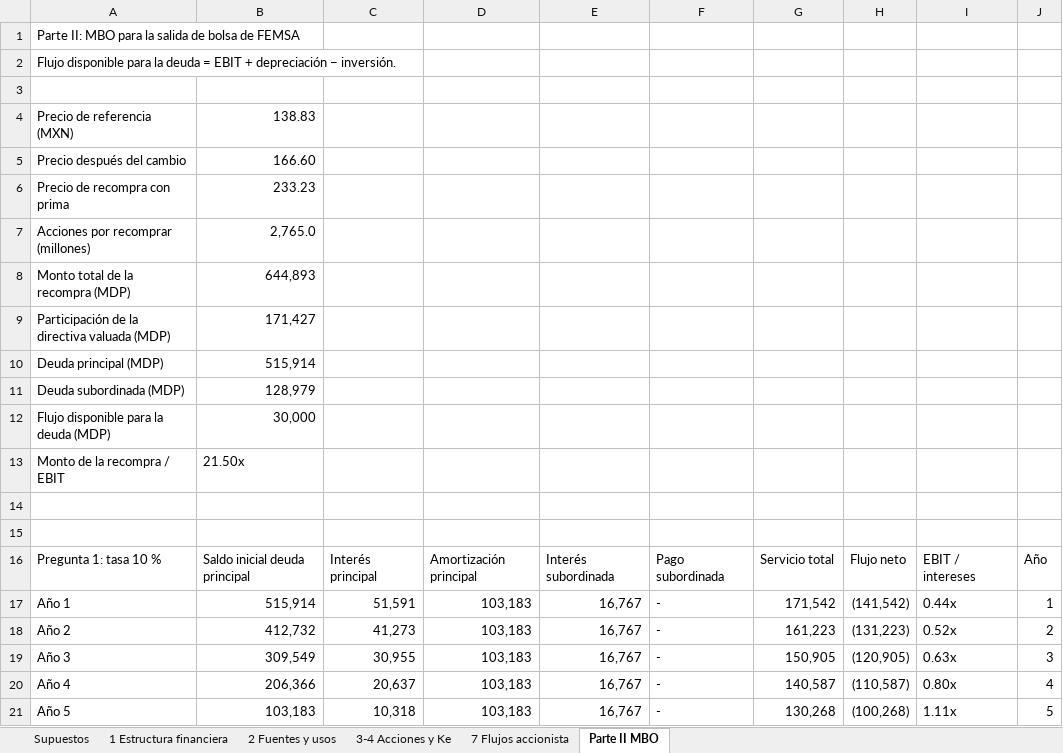
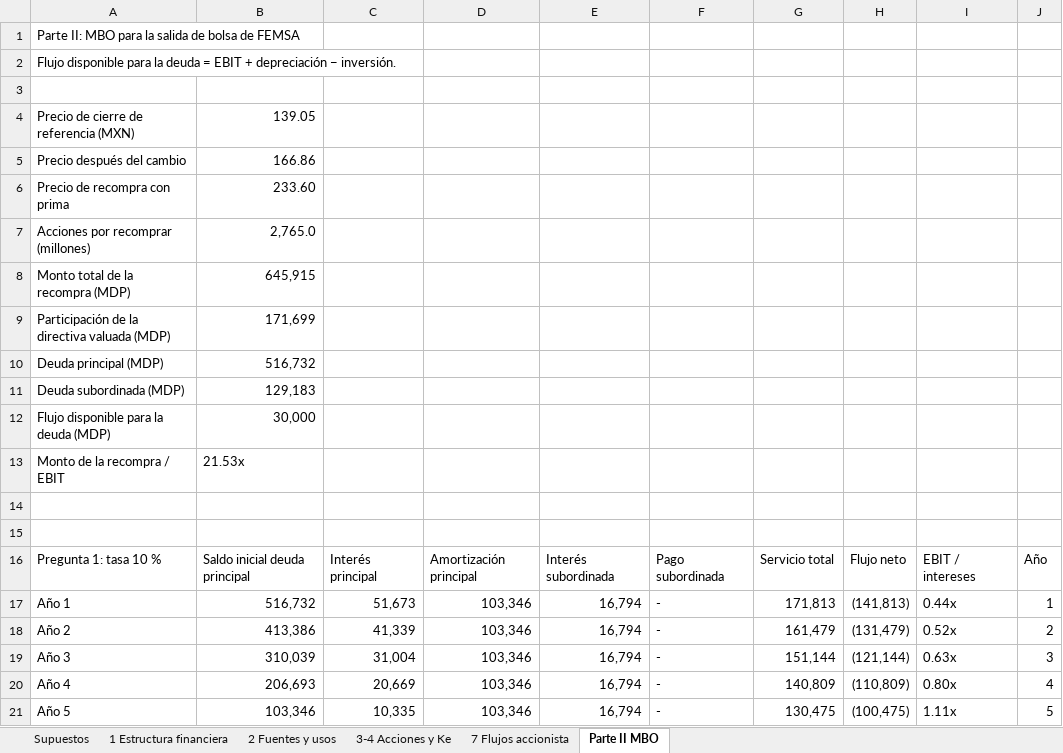
Before and after one commit to ricgoitia/valoracion-empresas-femsa-valora, an Excel workbook: FEMSA_Valora_calculos.xlsx, sheet Parte II MBO, drawn as a sheet; only a part is shown; values as stored, in another font and other column widths than the file's, no cell formats; charts and pictures not drawn; removed rows and columns are numbered as before the commit, all else as after; the diff covers the shown part only; the diff names each change by its address in the sheet, - before the commit and + after, or states it on an @@ line.

Commit message:
Actualiza cálculos: precio de cierre, Ke europeo y gráfica

```diff
--- a/FEMSA_Valora_calculos.xlsx (sheet Parte II MBO)
+++ b/FEMSA_Valora_calculos.xlsx (sheet Parte II MBO)
-row 4: Precio de referencia (MXN) | 138.83
+row 4: Precio de cierre de referencia (MXN) | 139.05
-B5: 166.60
+B5: 166.86
-B6: 233.23
+B6: 233.60
-B8: 644,893
+B8: 645,915
-B9: 171,427
+B9: 171,699
-B10: 515,914
+B10: 516,732
-B11: 128,979
+B11: 129,183
-B13: 21.50x
+B13: 21.53x
-B17: 515,914
+B17: 516,732
-C17: 51,591
+C17: 51,673
-D17:D21: 103,183
+D17:D21: 103,346
-E17:E21: 16,767
+E17:E21: 16,794
-G17: 171,542
+G17: 171,813
-H17: (141,542)
+H17: (141,813)
-B18: 412,732
+B18: 413,386
-C18: 41,273
+C18: 41,339
-G18: 161,223
+G18: 161,479
-H18: (131,223)
+H18: (131,479)
-B19: 309,549
+B19: 310,039
-C19: 30,955
+C19: 31,004
-G19: 150,905
+G19: 151,144
-H19: (120,905)
+H19: (121,144)
-B20: 206,366
+B20: 206,693
-C20: 20,637
+C20: 20,669
-G20: 140,587
+G20: 140,809
-H20: (110,587)
+H20: (110,809)
-B21: 103,183
+B21: 103,346
-C21: 10,318
+C21: 10,335
-G21: 130,268
+G21: 130,475
-H21: (100,268)
+H21: (100,475)
```
Also changed, not shown: 17 added rows, 7 removed rows and 64 edited cells elsewhere in this sheet, sheet 7 Flujos accionista, sheet Supuestos, sheet 3-4 Acciones y Ke, sheet 2 Fuentes y usos, sheet 1 Estructura financiera, cell formats, charts or pictures.
